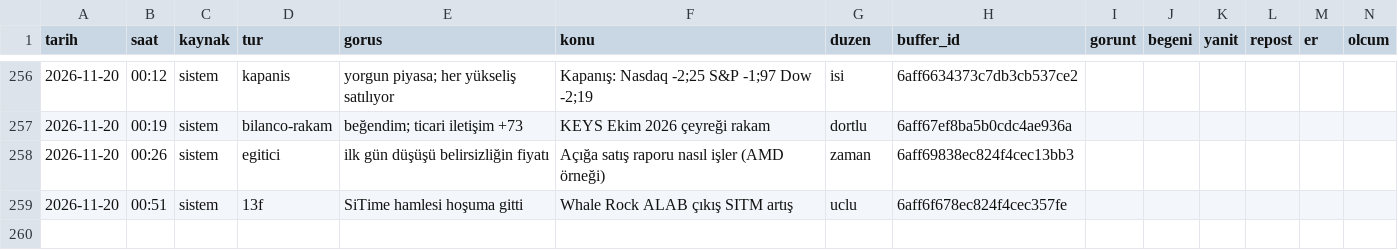
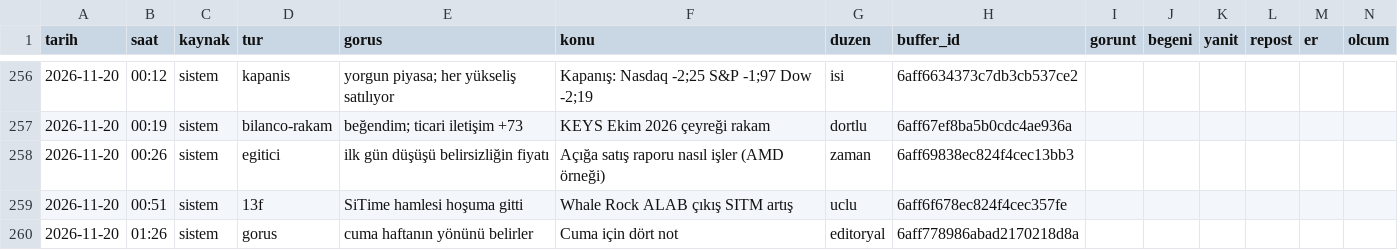
Before and after one commit to enesuludg6-debug/kontra-gorsel, a CSV file: invest/performans_veri.csv, drawn as a sheet; only a part is shown, gaps mark what is left out; the diff names each change by its address in the sheet, - before the commit and + after, or states it on an @@ line.

```diff
--- a/invest/performans_veri.csv
+++ b/invest/performans_veri.csv
+row 260: 2026-11-20 | 01:26 | sistem | gorus | cuma haftanın yönünü belirler | Cuma için dört not | editoryal | 6aff778986abad2170218d8a
```
Also changed, not shown: 6 other files.
